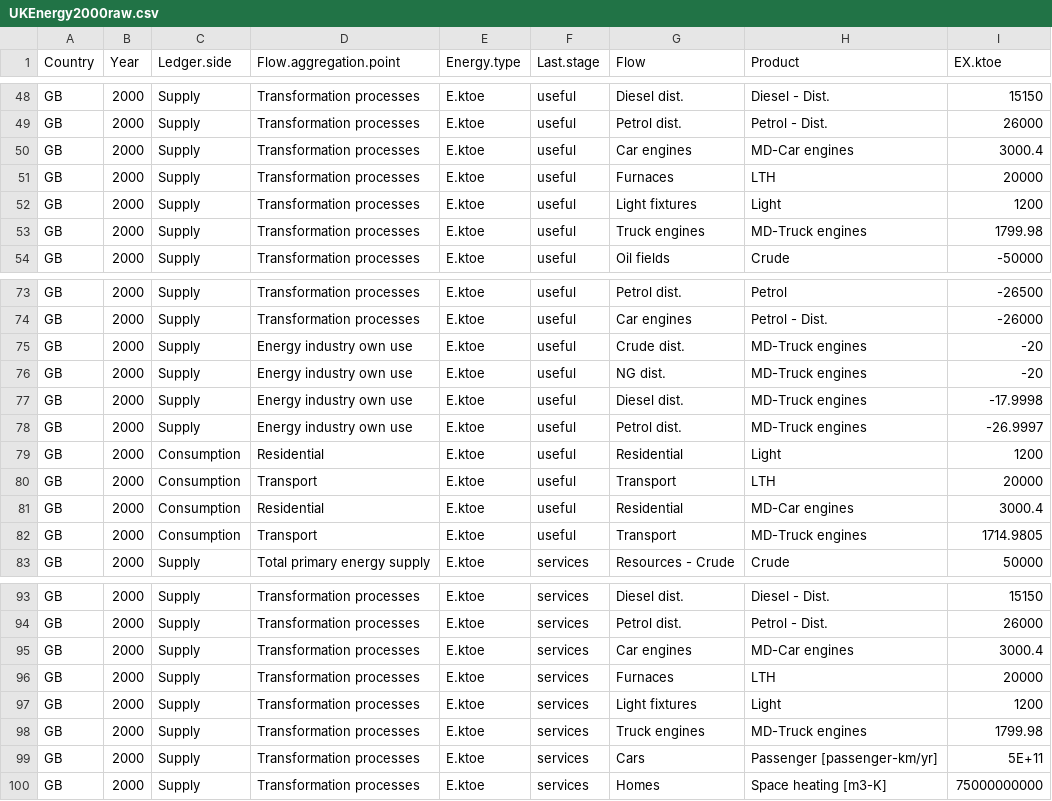
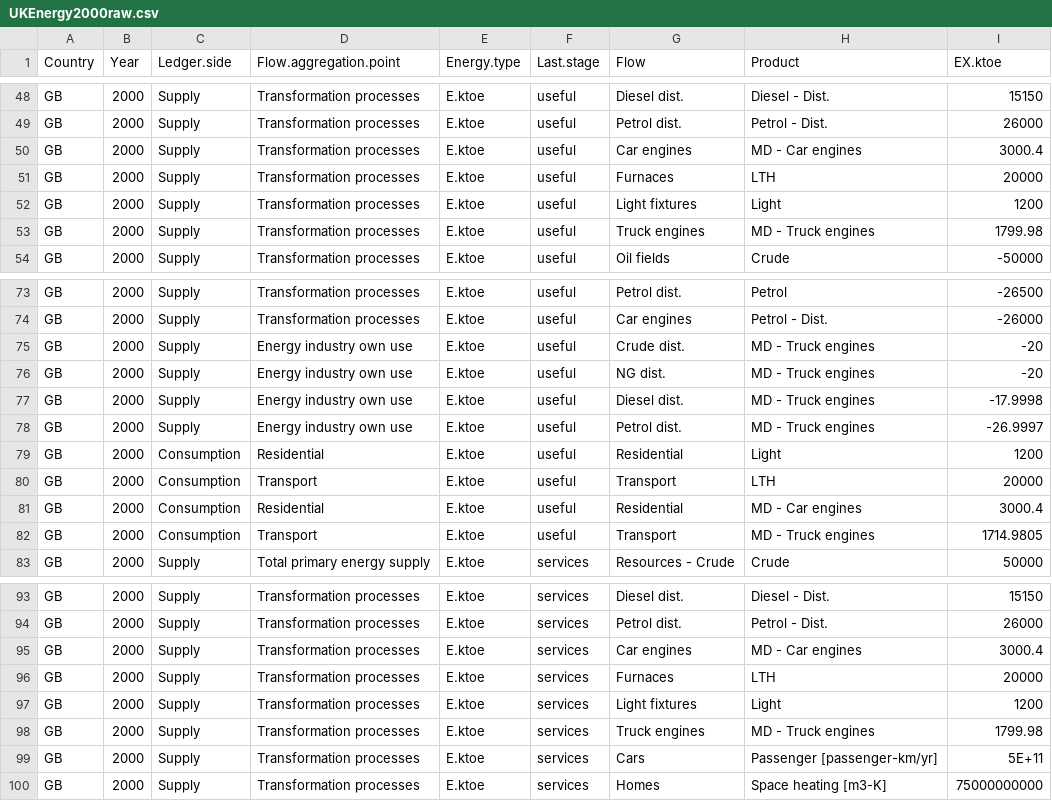
Before and after one commit to MatthewHeun/Recca, a CSV file: inst/extdata/UKEnergy2000raw/UKEnergy2000raw.csv, drawn as a sheet; only a part is shown, gaps mark what is left out; the diff covers the shown part only.

```diff
--- a/inst/extdata/UKEnergy2000raw/UKEnergy2000raw.csv
+++ b/inst/extdata/UKEnergy2000raw/UKEnergy2000raw.csv
@@ -49,6 +49,6 @@ GB,2000,Supply,Transformation processes,E.ktoe,useful,Diesel dist.,Diesel - Dist
 GB,2000,Supply,Transformation processes,E.ktoe,useful,Petrol dist.,Petrol - Dist.,26000
-GB,2000,Supply,Transformation processes,E.ktoe,useful,Car engines,MD-Car engines,3000.4
+GB,2000,Supply,Transformation processes,E.ktoe,useful,Car engines,MD - Car engines,3000.4
 GB,2000,Supply,Transformation processes,E.ktoe,useful,Furnaces,LTH,20000
 GB,2000,Supply,Transformation processes,E.ktoe,useful,Light fixtures,Light,1200
-GB,2000,Supply,Transformation processes,E.ktoe,useful,Truck engines,MD-Truck engines,1799.98
+GB,2000,Supply,Transformation processes,E.ktoe,useful,Truck engines,MD - Truck engines,1799.98
 GB,2000,Supply,Transformation processes,E.ktoe,useful,Oil fields,Crude,-50000
@@ -74,10 +74,10 @@ GB,2000,Supply,Transformation processes,E.ktoe,useful,Petrol dist.,Petrol,-26500
 GB,2000,Supply,Transformation processes,E.ktoe,useful,Car engines,Petrol - Dist.,-26000
-GB,2000,Supply,Energy industry own use,E.ktoe,useful,Crude dist.,MD-Truck engines,-20
-GB,2000,Supply,Energy industry own use,E.ktoe,useful,NG dist.,MD-Truck engines,-20
-GB,2000,Supply,Energy industry own use,E.ktoe,useful,Diesel dist.,MD-Truck engines,-17.9998
-GB,2000,Supply,Energy industry own use,E.ktoe,useful,Petrol dist.,MD-Truck engines,-26.9997
+GB,2000,Supply,Energy industry own use,E.ktoe,useful,Crude dist.,MD - Truck engines,-20
+GB,2000,Supply,Energy industry own use,E.ktoe,useful,NG dist.,MD - Truck engines,-20
+GB,2000,Supply,Energy industry own use,E.ktoe,useful,Diesel dist.,MD - Truck engines,-17.9998
+GB,2000,Supply,Energy industry own use,E.ktoe,useful,Petrol dist.,MD - Truck engines,-26.9997
 GB,2000,Consumption,Residential,E.ktoe,useful,Residential,Light,1200
 GB,2000,Consumption,Transport,E.ktoe,useful,Transport,LTH,20000
-GB,2000,Consumption,Residential,E.ktoe,useful,Residential,MD-Car engines,3000.4
-GB,2000,Consumption,Transport,E.ktoe,useful,Transport,MD-Truck engines,1714.9805
+GB,2000,Consumption,Residential,E.ktoe,useful,Residential,MD - Car engines,3000.4
+GB,2000,Consumption,Transport,E.ktoe,useful,Transport,MD - Truck engines,1714.9805
 GB,2000,Supply,Total primary energy supply,E.ktoe,services,Resources - Crude,Crude,50000
@@ -94,5 +94,5 @@ GB,2000,Supply,Transformation processes,E.ktoe,services,Diesel dist.,Diesel - Di
 GB,2000,Supply,Transformation processes,E.ktoe,services,Petrol dist.,Petrol - Dist.,26000
-GB,2000,Supply,Transformation processes,E.ktoe,services,Car engines,MD-Car engines,3000.4
+GB,2000,Supply,Transformation processes,E.ktoe,services,Car engines,MD - Car engines,3000.4
 GB,2000,Supply,Transformation processes,E.ktoe,services,Furnaces,LTH,20000
 GB,2000,Supply,Transformation processes,E.ktoe,services,Light fixtures,Light,1200
-GB,2000,Supply,Transformation processes,E.ktoe,services,Truck engines,MD-Truck engines,1799.98
+GB,2000,Supply,Transformation processes,E.ktoe,services,Truck engines,MD - Truck engines,1799.98
```
Also changed, not shown: 34 edited cells elsewhere in this file, 11 other files.
